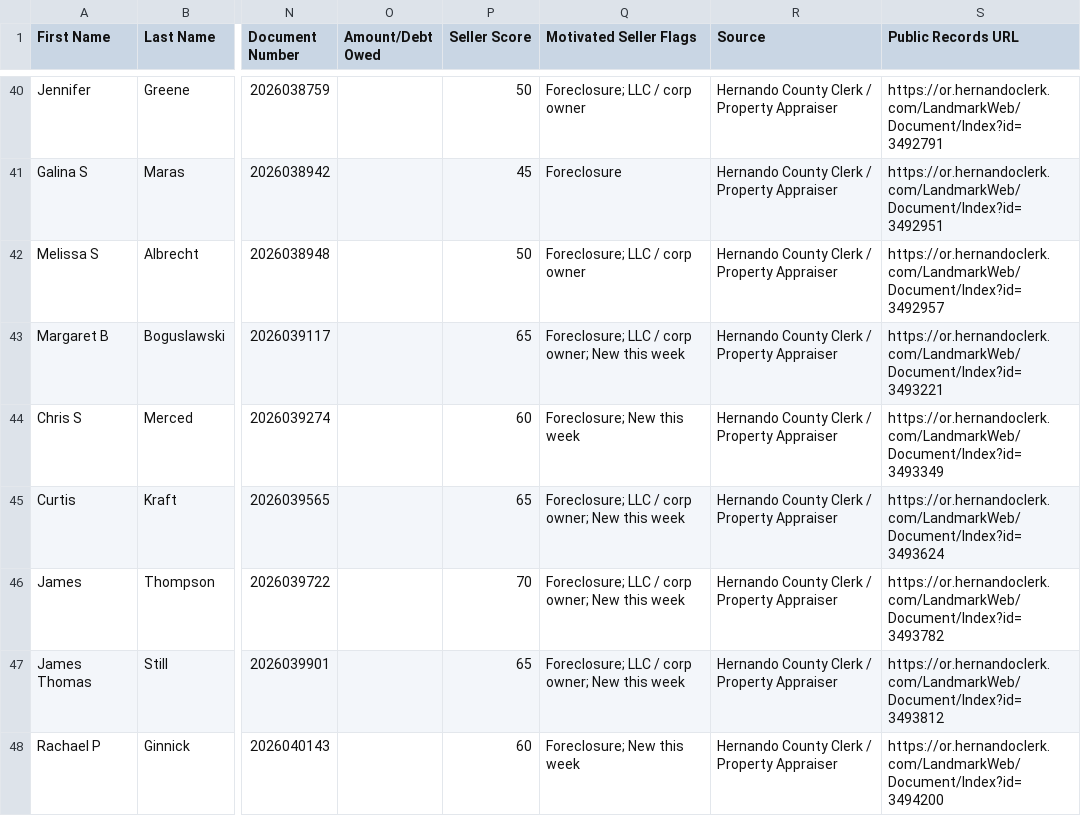
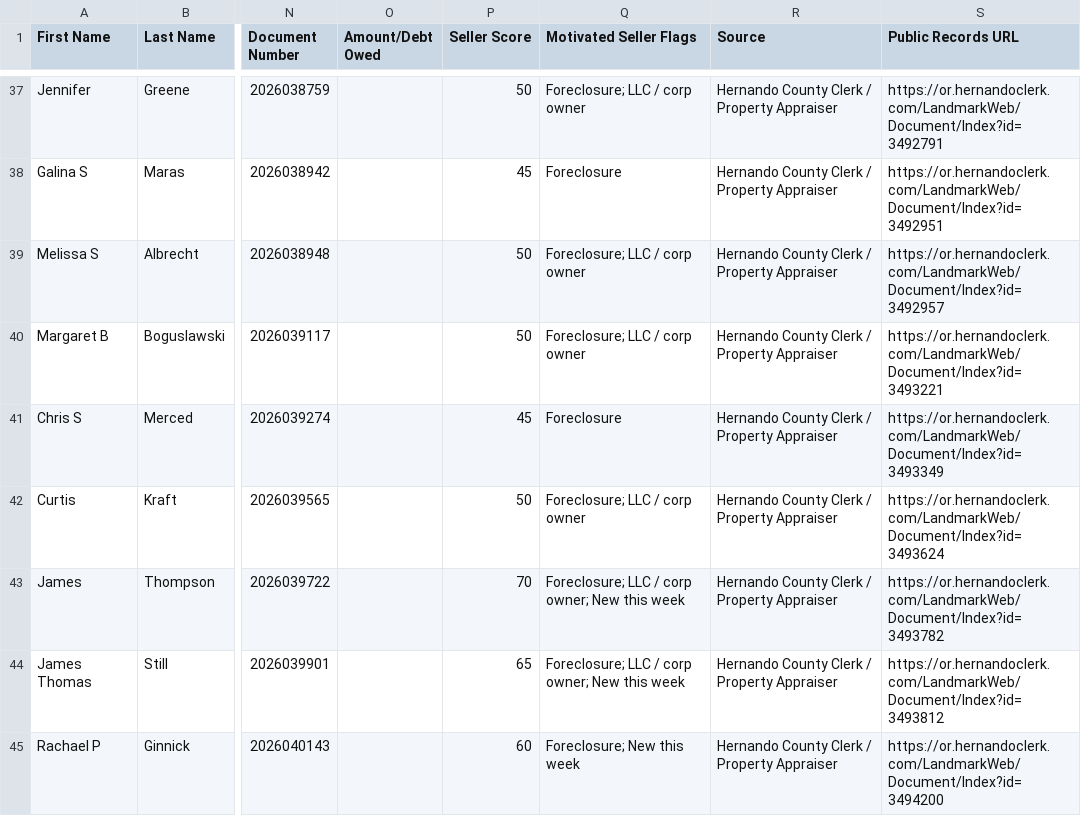
Before and after one commit to davidgunz13/hernando-lead-scraper, a CSV file: dashboard/datasift_export.csv, drawn as a sheet; only a part is shown, gaps mark what is left out; addresses are those after the commit; the diff covers the shown part only; the diff names each change by its address in the sheet, - before the commit and + after, or states it on an @@ line.

```diff
--- a/dashboard/datasift_export.csv
+++ b/dashboard/datasift_export.csv
-P40 (Seller Score): 65
+P40 (Seller Score): 50
-Q40 (Motivated Seller Flags): Foreclosure; LLC / corp owner; New this week
+Q40 (Motivated Seller Flags): Foreclosure; LLC / corp owner
-P41 (Seller Score): 60
+P41 (Seller Score): 45
-Q41 (Motivated Seller Flags): Foreclosure; New this week
+Q41 (Motivated Seller Flags): Foreclosure
-P42 (Seller Score): 65
+P42 (Seller Score): 50
-Q42 (Motivated Seller Flags): Foreclosure; LLC / corp owner; New this week
+Q42 (Motivated Seller Flags): Foreclosure; LLC / corp owner
```
Also changed, not shown: 2 added rows, 6 removed rows and 10 edited cells elsewhere in this file, data/datasift_export.csv, 2 other files.
